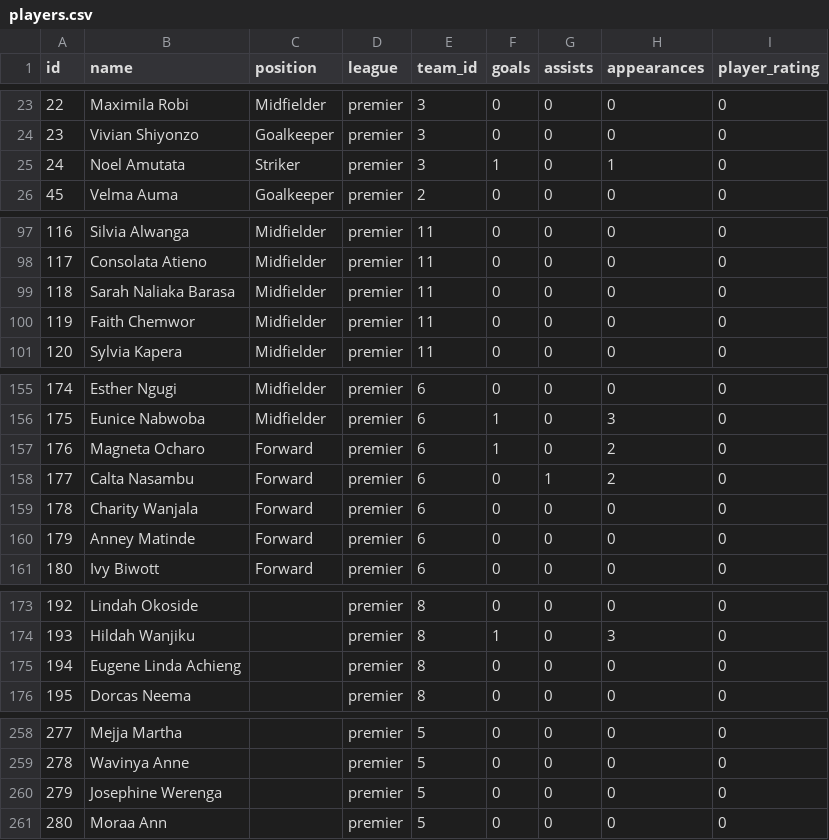
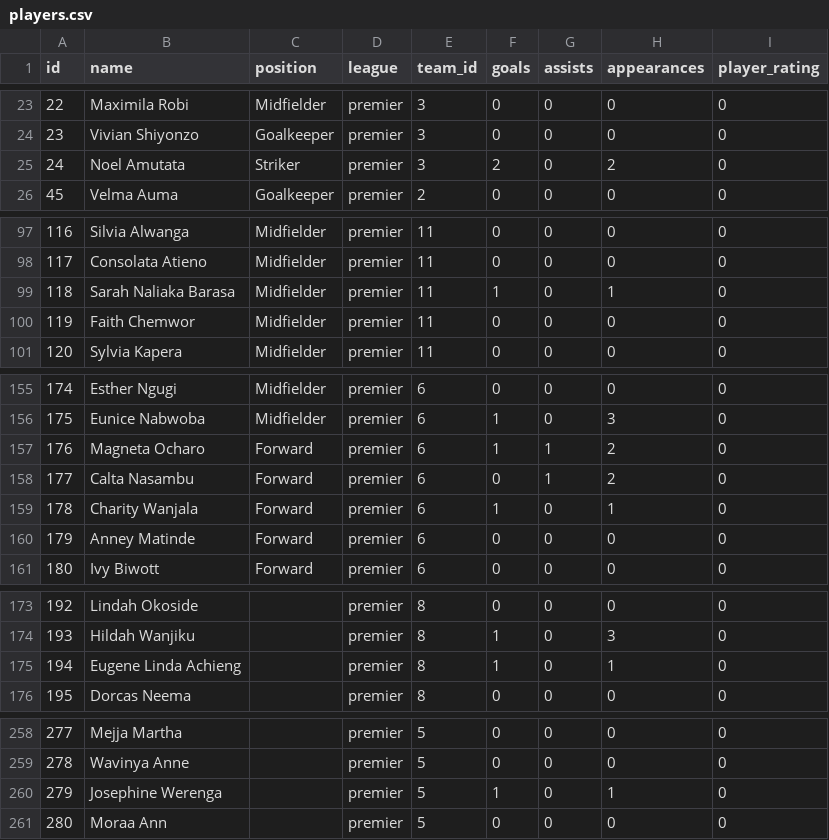
Before and after one commit to gameoncollective-create/gameon-fastapi, a CSV file: data/players.csv, drawn as a sheet; only a part is shown, gaps mark what is left out.

```diff
--- a/data/players.csv
+++ b/data/players.csv
@@ -24,3 +24,3 @@ id,name,position,league,team_id,goals,assists,appearances,player_rating
 23,Vivian Shiyonzo,Goalkeeper,premier,3,0,0,0,0
-24,Noel Amutata,Striker,premier,3,1,0,1,0
+24,Noel Amutata,Striker,premier,3,2,0,2,0
 45,Velma Auma,Goalkeeper,premier,2,0,0,0,0
@@ -98,3 +98,3 @@ id,name,position,league,team_id,goals,assists,appearances,player_rating
 117,Consolata Atieno,Midfielder,premier,11,0,0,0,0
-118,Sarah Naliaka Barasa,Midfielder,premier,11,0,0,0,0
+118,Sarah Naliaka Barasa,Midfielder,premier,11,1,0,1,0
 119,Faith Chemwor,Midfielder,premier,11,0,0,0,0
@@ -156,5 +156,5 @@ id,name,position,league,team_id,goals,assists,appearances,player_rating
 175,Eunice Nabwoba,Midfielder,premier,6,1,0,3,0
-176,Magneta Ocharo,Forward,premier,6,1,0,2,0
+176,Magneta Ocharo,Forward,premier,6,1,1,2,0
 177,Calta Nasambu,Forward,premier,6,0,1,2,0
-178,Charity Wanjala,Forward,premier,6,0,0,0,0
+178,Charity Wanjala,Forward,premier,6,1,0,1,0
 179,Anney Matinde,Forward,premier,6,0,0,0,0
@@ -174,3 +174,3 @@ id,name,position,league,team_id,goals,assists,appearances,player_rating
 193,Hildah Wanjiku,,premier,8,1,0,3,0
-194,Eugene Linda Achieng,,premier,8,0,0,0,0
+194,Eugene Linda Achieng,,premier,8,1,0,1,0
 195,Dorcas Neema,,premier,8,0,0,0,0
@@ -259,3 +259,3 @@ id,name,position,league,team_id,goals,assists,appearances,player_rating
 278,Wavinya Anne,,premier,5,0,0,0,0
-279,Josephine Werenga,,premier,5,0,0,0,0
+279,Josephine Werenga,,premier,5,1,0,1,0
 280,Moraa Ann,,premier,5,0,0,0,0
```
Also changed, not shown: 4 other files.
